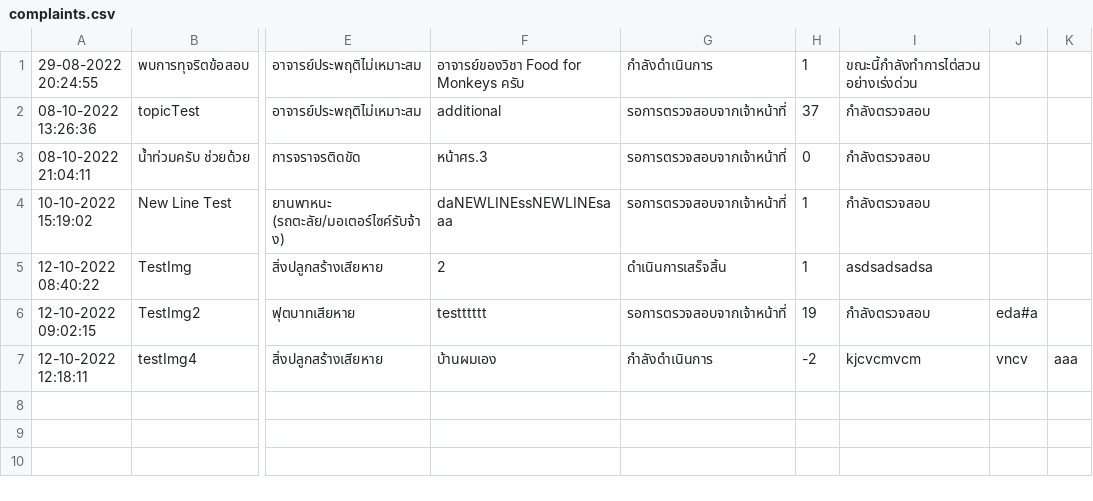
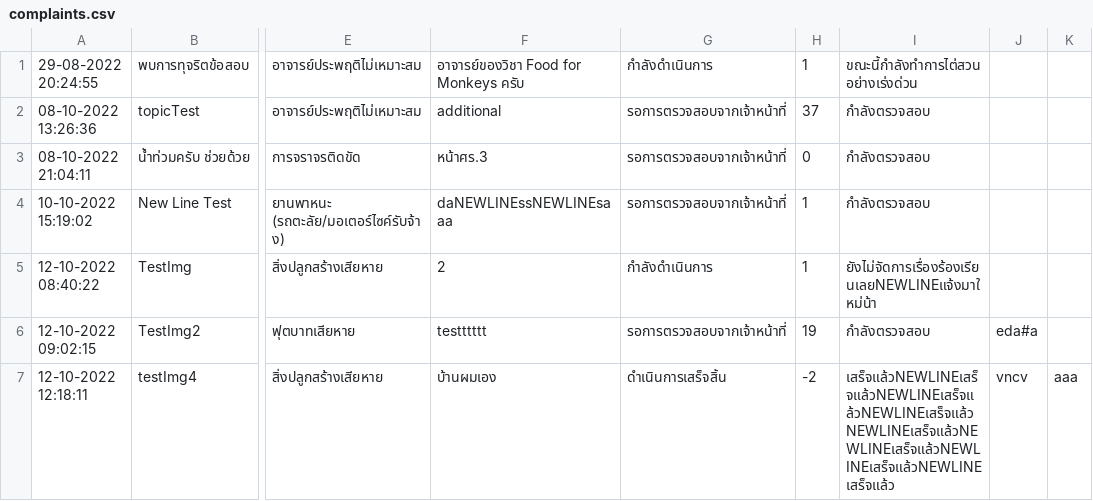
Before and after one commit to SoraNual/KU_ComplaintSubmissionJavaApp, a CSV file: data/complaints.csv, drawn as a sheet; only a part is shown, gaps mark what is left out; the diff names each change by its address in the sheet, - before the commit and + after, or states it on an @@ line.

Commit message:
fixed ComplaintFileDataSource readData() method

```diff
--- a/data/complaints.csv
+++ b/data/complaints.csv
-G5: ดำเนินการเสร็จสิ้น
+G5: กำลังดำเนินการ
-I5: asdsadsadsa
+I5: ยังไม่จัดการเรื่องร้องเรียนเลยNEWLINEแจ้งมาใหม่น้า
-G7: กำลังดำเนินการ
+G7: ดำเนินการเสร็จสิ้น
-I7: kjcvcmvcm
+I7: เสร็จแล้วNEWLINEเสร็จแล้วNEWLINEเสร็จแล้วNEWLINEเสร็จแล้วNEWLINEเสร็จแล้วNEWLINEเสร็จแล้วNEWLINEเสร็จแล้วNEWLINEเสร็จแล้ว
```
Also changed, not shown: data/users.csv, 1 other file.
